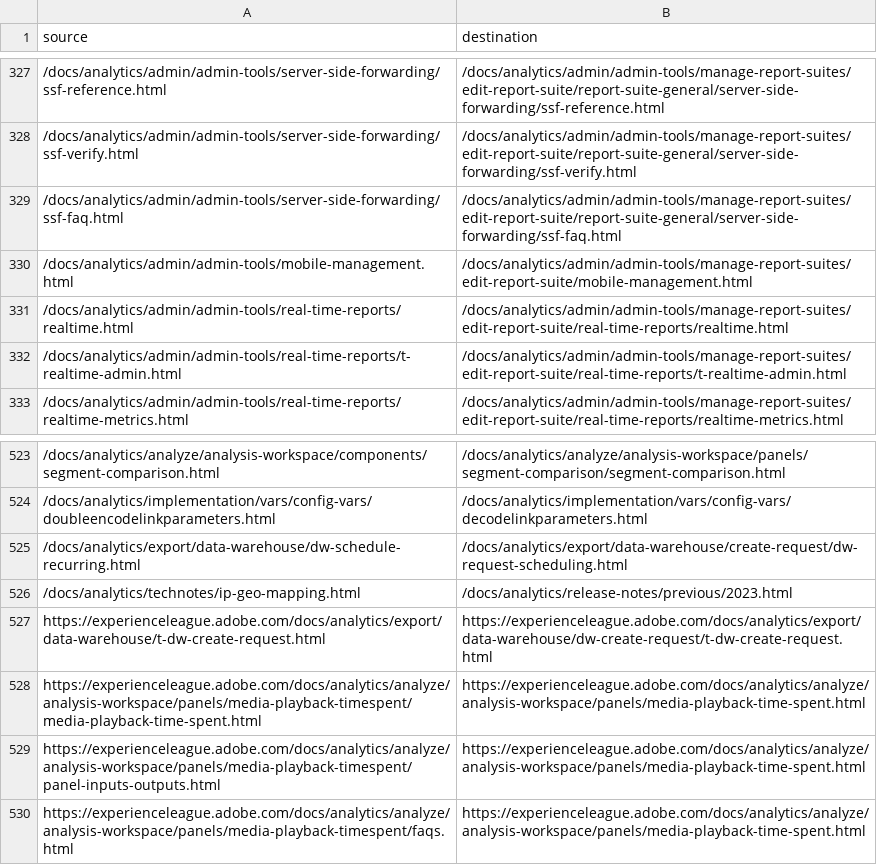
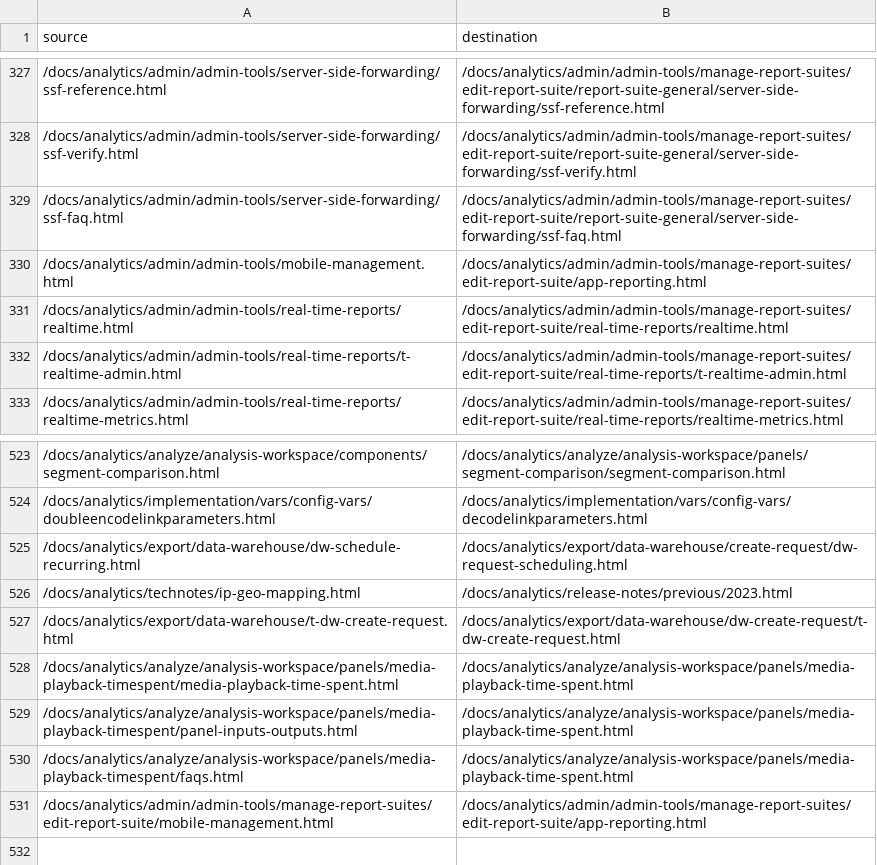
Before and after one commit to AdobeDocs/analytics.zh-Hans, a CSV file: redirects.csv, drawn as a sheet; only a part is shown, gaps mark what is left out.

Commit message:
Sync non localizable files for core commit 723bd0b61df96e48a7bd105860249fdd3711d253

```diff
--- a/redirects.csv
+++ b/redirects.csv
@@ -329,3 +329,3 @@ source,destination
 /docs/analytics/admin/admin-tools/server-side-forwarding/ssf-faq.html,/docs/analytics/admin/admin-tools/manage-report-suites/edit-report-suite/report-suite-general/server-side-forwarding/ssf-faq.html
-/docs/analytics/admin/admin-tools/mobile-management.html,/docs/analytics/admin/admin-tools/manage-report-suites/edit-report-suite/mobile-management.html
+/docs/analytics/admin/admin-tools/mobile-management.html,/docs/analytics/admin/admin-tools/manage-report-suites/edit-report-suite/app-reporting.html
 /docs/analytics/admin/admin-tools/real-time-reports/realtime.html,/docs/analytics/admin/admin-tools/manage-report-suites/edit-report-suite/real-time-reports/realtime.html
@@ -526,5 +526,6 @@ source,destination
 /docs/analytics/technotes/ip-geo-mapping.html,/docs/analytics/release-notes/previous/2023.html
-https://experienceleague.adobe.com/docs/analytics/export/data-warehouse/t-dw-create-request.html,https://experienceleague.adobe.com/docs/analytics/export/data-warehouse/dw-create-request/t-dw-create-request.html
-https://experienceleague.adobe.com/docs/analytics/analyze/analysis-workspace/panels/media-playback-timespent/media-playback-time-spent.html,https://experienceleague.adobe.com/docs/analytics/analyze/analysis-workspace/panels/media-playback-time-spent.html
-https://experienceleague.adobe.com/docs/analytics/analyze/analysis-workspace/panels/media-playback-timespent/panel-inputs-outputs.html,https://experienceleague.adobe.com/docs/analytics/analyze/analysis-workspace/panels/media-playback-time-spent.html
-https://experienceleague.adobe.com/docs/analytics/analyze/analysis-workspace/panels/media-playback-timespent/faqs.html,https://experienceleague.adobe.com/docs/analytics/analyze/analysis-workspace/panels/media-playback-time-spent.html
+/docs/analytics/export/data-warehouse/t-dw-create-request.html,/docs/analytics/export/data-warehouse/dw-create-request/t-dw-create-request.html
+/docs/analytics/analyze/analysis-workspace/panels/media-playback-timespent/media-playback-time-spent.html,/docs/analytics/analyze/analysis-workspace/panels/media-playback-time-spent.html
+/docs/analytics/analyze/analysis-workspace/panels/media-playback-timespent/panel-inputs-outputs.html,/docs/analytics/analyze/analysis-workspace/panels/media-playback-time-spent.html
+/docs/analytics/analyze/analysis-workspace/panels/media-playback-timespent/faqs.html,/docs/analytics/analyze/analysis-workspace/panels/media-playback-time-spent.html
+/docs/analytics/admin/admin-tools/manage-report-suites/edit-report-suite/mobile-management.html,/docs/analytics/admin/admin-tools/manage-report-suites/edit-report-suite/app-reporting.html
```
